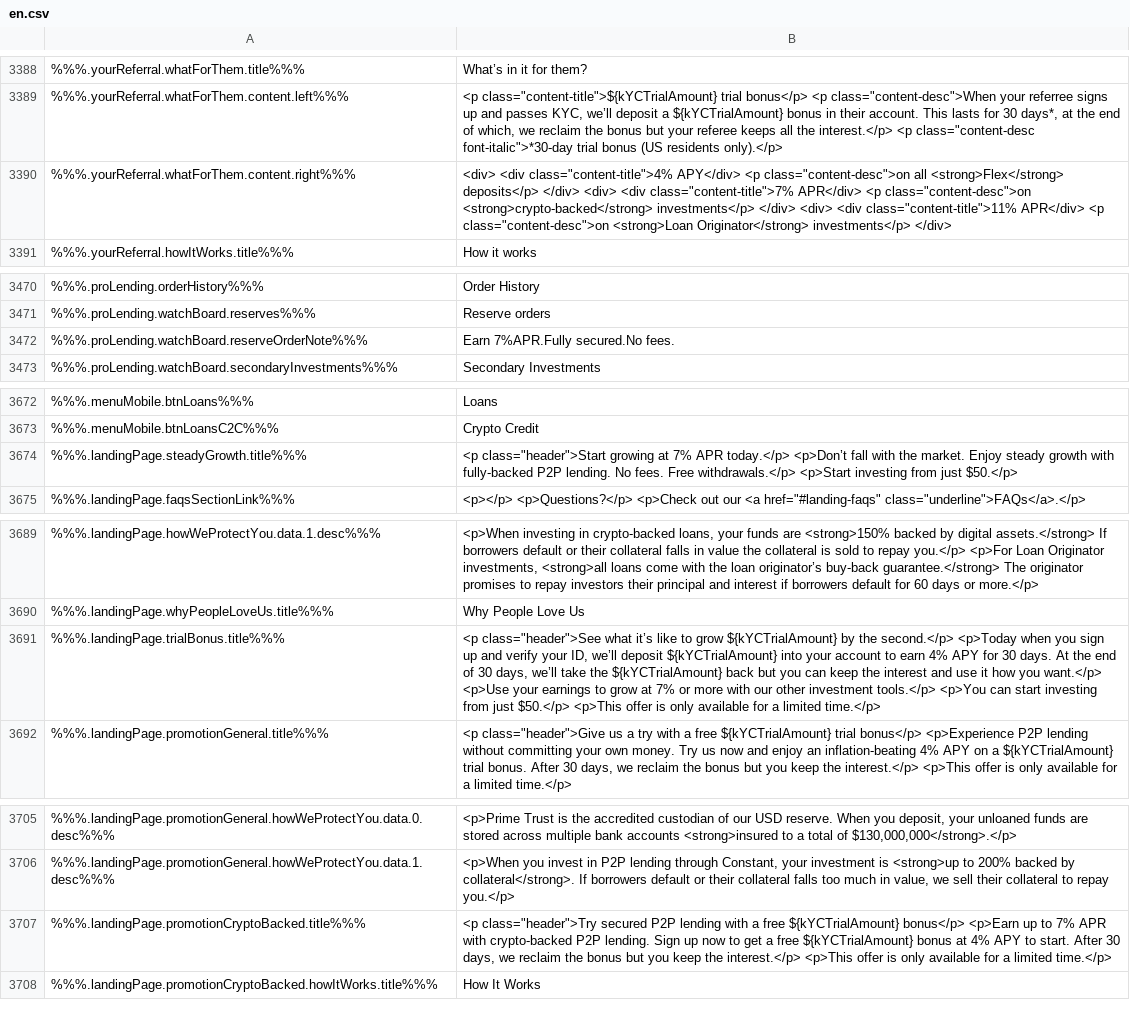
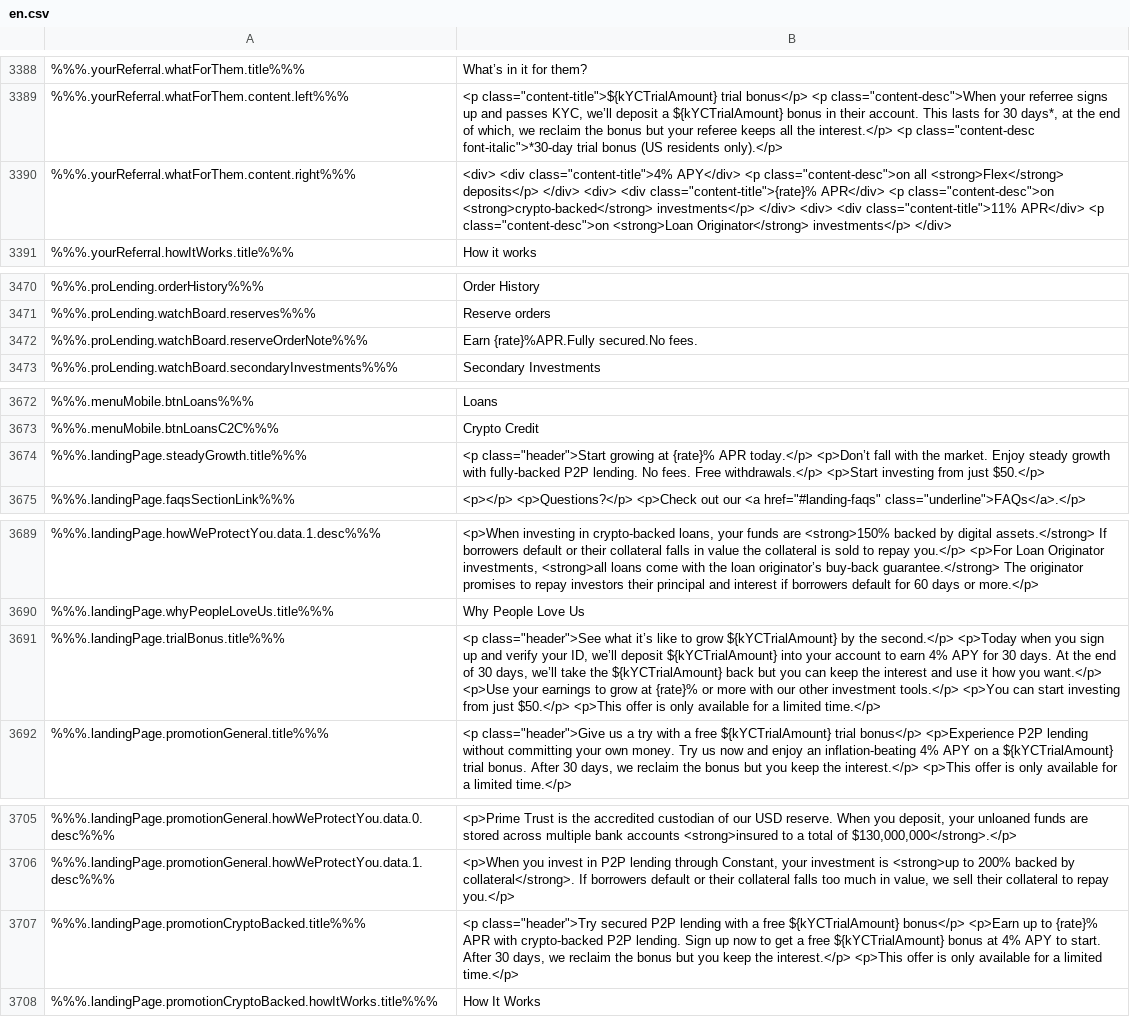
Before and after one commit to duyhtq/constant-web-i18n, a CSV file: store/en.csv, drawn as a sheet; only a part is shown, gaps mark what is left out; the diff covers the shown part only; the diff names each change by its address in the sheet, - before the commit and + after, or states it on an @@ line.

```diff
--- a/store/en.csv
+++ b/store/en.csv
-B3390: …<div> <div class="content-title">7% APR</div> <p…
+B3390: …<div> <div class="content-title">{rate}% APR</div> <p…
-B3472: Earn 7%APR.Fully secured.No fees.
+B3472: Earn {rate}%APR.Fully secured.No fees.
-B3674: …growing at 7% APR today.</p>…
+B3674: …growing at {rate}% APR today.</p>…
-B3691: …grow at 7% or more…
+B3691: …grow at {rate}% or more…
-B3707: …up to 7% APR with…
+B3707: …up to {rate}% APR with…
```
Also changed, not shown: 8 edited cells elsewhere in this file, 1 other file.
